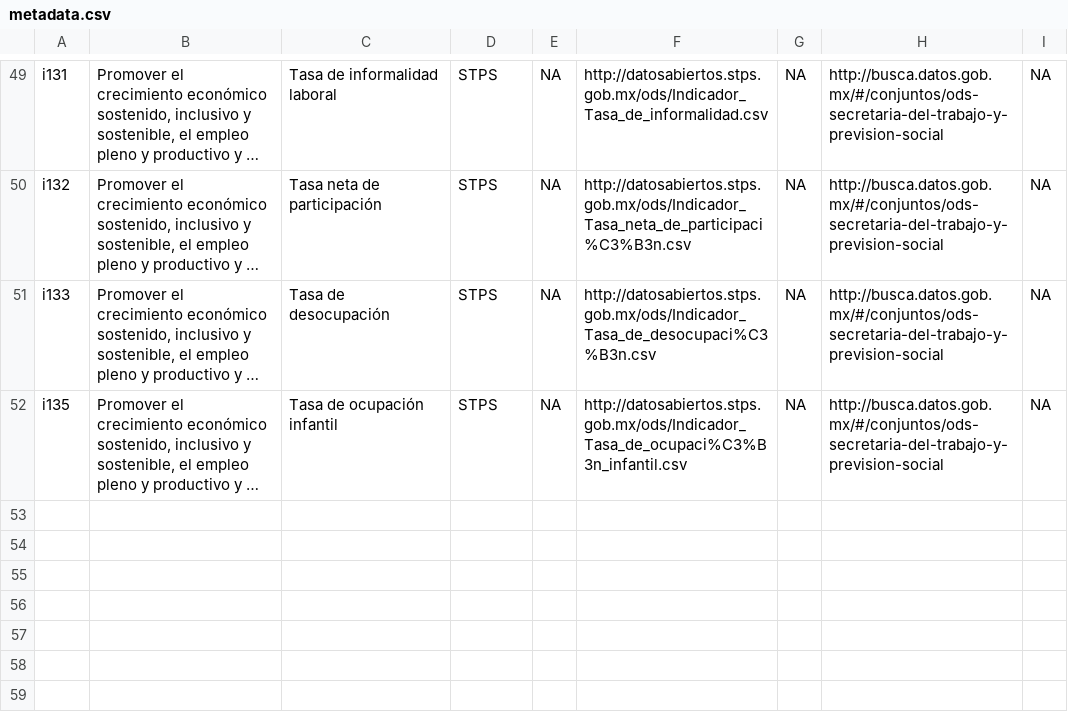
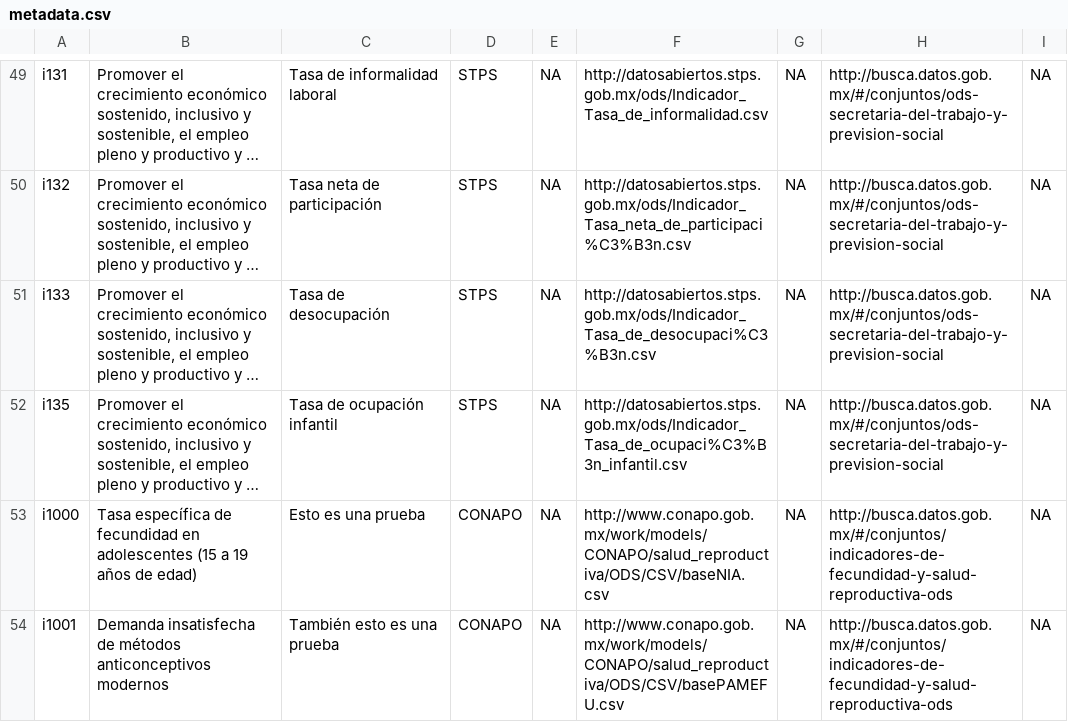
Before and after one commit to EduardoClark/ODS, a CSV file: data-out/metadata.csv, drawn as a sheet; only a part is shown, gaps mark what is left out; long unchanged cells end in …; the diff names each change by its address in the sheet, - before the commit and + after, or states it on an @@ line.

Commit message:
Añade indicadores de prueba para las funcionalidades de desagregación municipal

```diff
--- a/data-out/metadata.csv
+++ b/data-out/metadata.csv
+row 53: i1000 | Tasa específica de fecundidad en adolescentes (15 a 19 años de edad) | Esto es una prueba | CONAPO | NA | http://www.conapo.gob.mx/work/models/CONAPO/salud_reproductiva/ODS/CSV/baseNIA.csv | NA | http://busca.datos.gob.mx/#/conjuntos/indicadores-de-fecundidad-y-salud-reproductiva-ods | NA
+row 54: i1001 | Demanda insatisfecha de métodos anticonceptivos modernos | También esto es una prueba | CONAPO | NA | http://www.conapo.gob.mx/work/models/CONAPO/salud_reproductiva/ODS/CSV/basePAMEFU.csv | NA | http://busca.datos.gob.mx/#/conjuntos/indicadores-de-fecundidad-y-salud-reproductiva-ods | NA
```
Also changed, not shown: data-out/desagregaciongeografica.csv, data-out/rangostemporales.csv, 4 other files.
